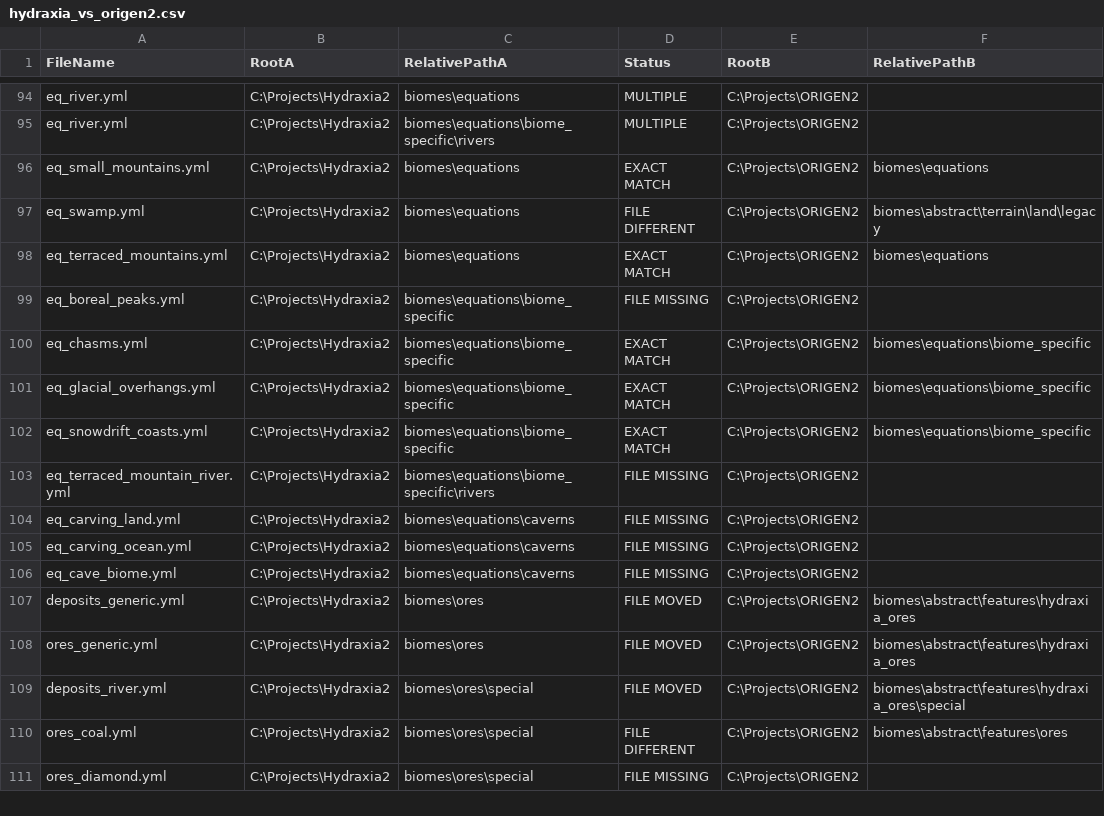
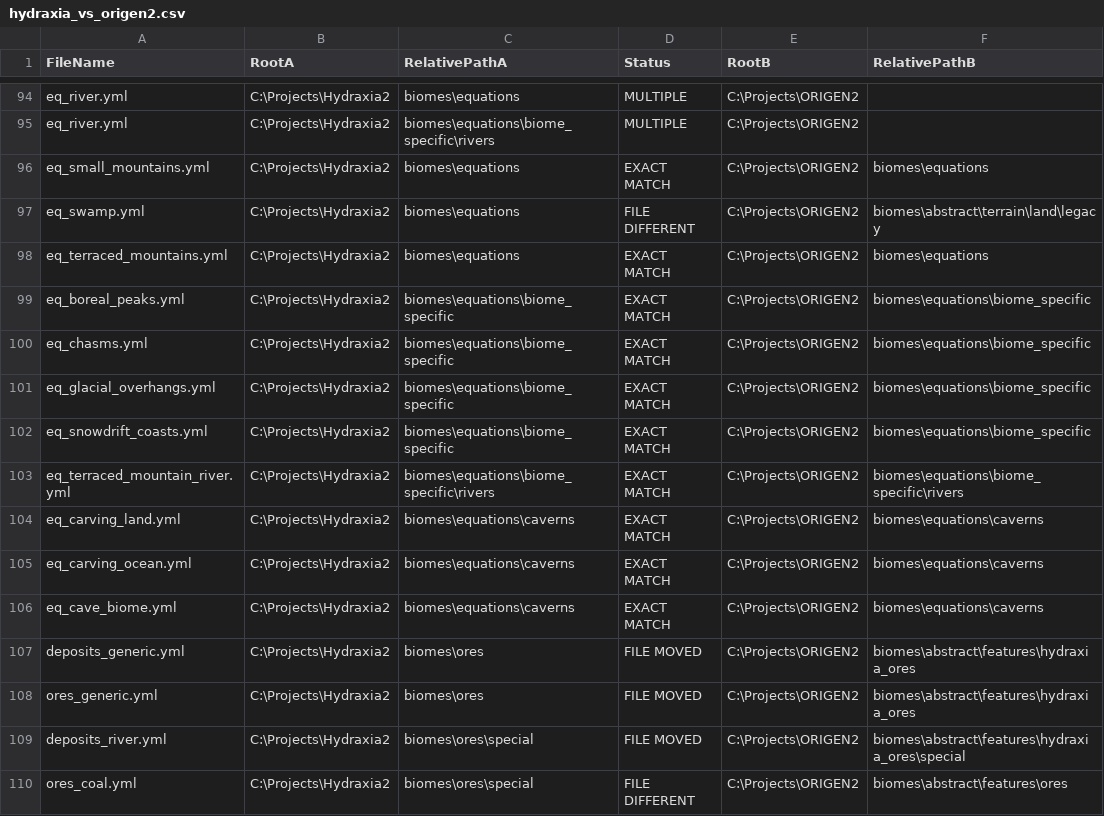
Before and after one commit to diytechy/CHIMERA, a CSV file: Review/hydraxia_vs_origen2.csv, drawn as a sheet; only a part is shown, gaps mark what is left out; the shorter side is filled out with more unchanged rows; the diff covers the shown part only.

Commit message:
Almost done pulling in biomes

```diff
--- a/Review/hydraxia_vs_origen2.csv
+++ b/Review/hydraxia_vs_origen2.csv
@@ -98,3 +98,3 @@
 "eq_terraced_mountains.yml","C:\Projects\Hydraxia2","biomes\equations","EXACT MATCH","C:\Projects\ORIGEN2","biomes\equations"
-"eq_boreal_peaks.yml","C:\Projects\Hydraxia2","biomes\equations\biome_specific","FILE MISSING","C:\Projects\ORIGEN2",""
+"eq_boreal_peaks.yml","C:\Projects\Hydraxia2","biomes\equations\biome_specific","EXACT MATCH","C:\Projects\ORIGEN2","biomes\equations\biome_specific"
 "eq_chasms.yml","C:\Projects\Hydraxia2","biomes\equations\biome_specific","EXACT MATCH","C:\Projects\ORIGEN2","biomes\equations\biome_specific"
@@ -102,6 +102,6 @@
 "eq_snowdrift_coasts.yml","C:\Projects\Hydraxia2","biomes\equations\biome_specific","EXACT MATCH","C:\Projects\ORIGEN2","biomes\equations\biome_specific"
-"eq_terraced_mountain_river.yml","C:\Projects\Hydraxia2","biomes\equations\biome_specific\rivers","FILE MISSING","C:\Projects\ORIGEN2",""
-"eq_carving_land.yml","C:\Projects\Hydraxia2","biomes\equations\caverns","FILE MISSING","C:\Projects\ORIGEN2",""
-"eq_carving_ocean.yml","C:\Projects\Hydraxia2","biomes\equations\caverns","FILE MISSING","C:\Projects\ORIGEN2",""
-"eq_cave_biome.yml","C:\Projects\Hydraxia2","biomes\equations\caverns","FILE MISSING","C:\Projects\ORIGEN2",""
+"eq_terraced_mountain_river.yml","C:\Projects\Hydraxia2","biomes\equations\biome_specific\rivers","EXACT MATCH","C:\Projects\ORIGEN2","biomes\equations\biome_specific\rivers"
+"eq_carving_land.yml","C:\Projects\Hydraxia2","biomes\equations\caverns","EXACT MATCH","C:\Projects\ORIGEN2","biomes\equations\caverns"
+"eq_carving_ocean.yml","C:\Projects\Hydraxia2","biomes\equations\caverns","EXACT MATCH","C:\Projects\ORIGEN2","biomes\equations\caverns"
+"eq_cave_biome.yml","C:\Projects\Hydraxia2","biomes\equations\caverns","EXACT MATCH","C:\Projects\ORIGEN2","biomes\equations\caverns"
 "deposits_generic.yml","C:\Projects\Hydraxia2","biomes\ores","FILE MOVED","C:\Projects\ORIGEN2","biomes\abstract\features\hydraxia_ores"
```
Also changed, not shown: 30 edited cells elsewhere in this file, 24 other files.
